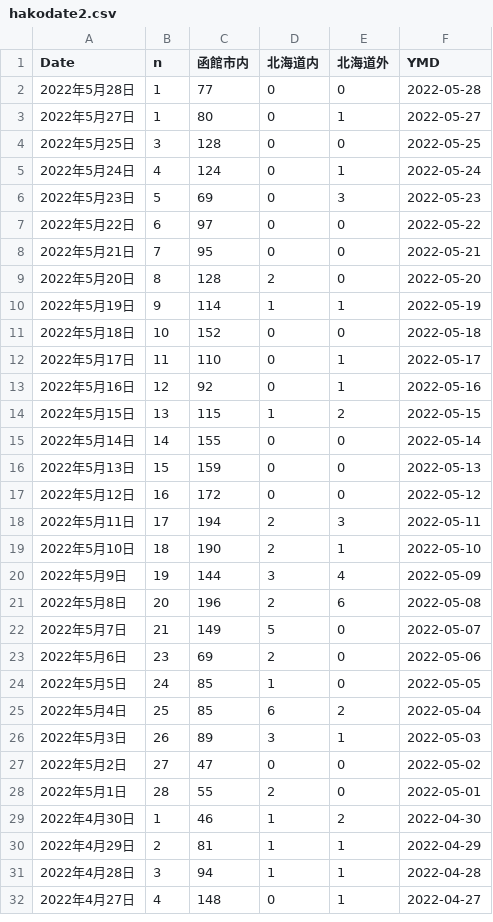
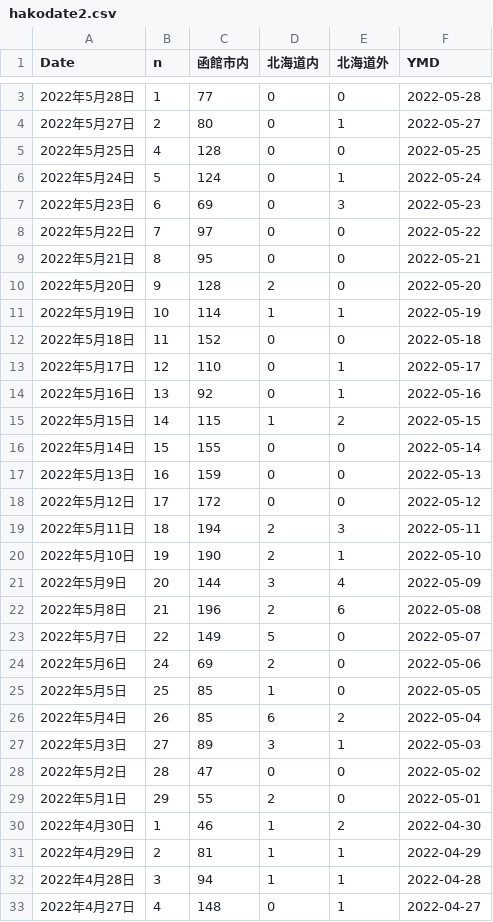
Before and after one commit to tanamym/hakodate_coviddata, a CSV file: hakodate2.csv, drawn as a sheet; only a part is shown, gaps mark what is left out; the diff covers the shown part only.

Commit message:
データ更新

```diff
--- a/hakodate2.csv
+++ b/hakodate2.csv
@@ -2,28 +3,28 @@
 "2022年5月28日",1,"77","0","0",2022-05-28
-"2022年5月27日",1,"80","0","1",2022-05-27
-"2022年5月25日",3,"128","0","0",2022-05-25
-"2022年5月24日",4,"124","0","1",2022-05-24
-"2022年5月23日",5,"69","0","3",2022-05-23
-"2022年5月22日",6,"97","0","0",2022-05-22
-"2022年5月21日",7,"95","0","0",2022-05-21
-"2022年5月20日",8,"128","2","0",2022-05-20
-"2022年5月19日",9,"114","1","1",2022-05-19
-"2022年5月18日",10,"152","0","0",2022-05-18
-"2022年5月17日",11,"110","0","1",2022-05-17
-"2022年5月16日",12,"92","0","1",2022-05-16
-"2022年5月15日",13,"115","1","2",2022-05-15
-"2022年5月14日",14,"155","0","0",2022-05-14
-"2022年5月13日",15,"159","0","0",2022-05-13
-"2022年5月12日",16,"172","0","0",2022-05-12
-"2022年5月11日",17,"194","2","3",2022-05-11
-"2022年5月10日",18,"190","2","1",2022-05-10
-"2022年5月9日",19,"144","3","4",2022-05-09
-"2022年5月8日",20,"196","2","6",2022-05-08
-"2022年5月7日",21,"149","5","0",2022-05-07
-"2022年5月6日",23,"69","2","0",2022-05-06
-"2022年5月5日",24,"85","1","0",2022-05-05
-"2022年5月4日",25,"85","6","2",2022-05-04
-"2022年5月3日",26,"89","3","1",2022-05-03
-"2022年5月2日",27,"47","0","0",2022-05-02
-"2022年5月1日",28,"55","2","0",2022-05-01
+"2022年5月27日",2,"80","0","1",2022-05-27
+"2022年5月25日",4,"128","0","0",2022-05-25
+"2022年5月24日",5,"124","0","1",2022-05-24
+"2022年5月23日",6,"69","0","3",2022-05-23
+"2022年5月22日",7,"97","0","0",2022-05-22
+"2022年5月21日",8,"95","0","0",2022-05-21
+"2022年5月20日",9,"128","2","0",2022-05-20
+"2022年5月19日",10,"114","1","1",2022-05-19
+"2022年5月18日",11,"152","0","0",2022-05-18
+"2022年5月17日",12,"110","0","1",2022-05-17
+"2022年5月16日",13,"92","0","1",2022-05-16
+"2022年5月15日",14,"115","1","2",2022-05-15
+"2022年5月14日",15,"155","0","0",2022-05-14
+"2022年5月13日",16,"159","0","0",2022-05-13
+"2022年5月12日",17,"172","0","0",2022-05-12
+"2022年5月11日",18,"194","2","3",2022-05-11
+"2022年5月10日",19,"190","2","1",2022-05-10
+"2022年5月9日",20,"144","3","4",2022-05-09
+"2022年5月8日",21,"196","2","6",2022-05-08
+"2022年5月7日",22,"149","5","0",2022-05-07
+"2022年5月6日",24,"69","2","0",2022-05-06
+"2022年5月5日",25,"85","1","0",2022-05-05
+"2022年5月4日",26,"85","6","2",2022-05-04
+"2022年5月3日",27,"89","3","1",2022-05-03
+"2022年5月2日",28,"47","0","0",2022-05-02
+"2022年5月1日",29,"55","2","0",2022-05-01
 "2022年4月30日",1,"46","1","2",2022-04-30
```
Also changed, not shown: 1 added row elsewhere in this file.
